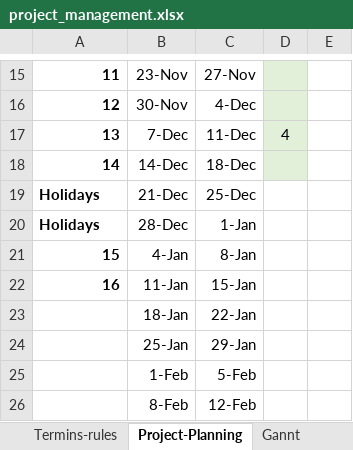
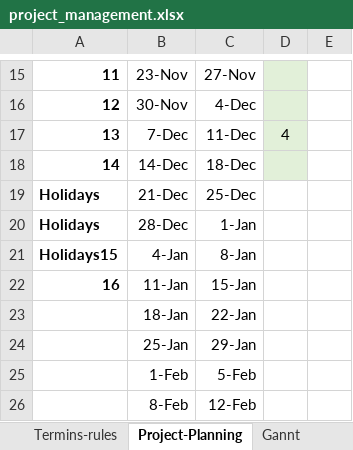
Before and after one commit to kristya-art/plana, an Excel workbook: 3project_management/project_management.xlsx, sheet Project-Planning, drawn as a sheet; only a part is shown, gaps mark what is left out; values as stored, in another font and other column widths than the file's, no borders; the diff names each change by its address in the sheet, - before the commit and + after, or states it on an @@ line.

```diff
--- a/3project_management/project_management.xlsx (sheet Project-Planning)
+++ b/3project_management/project_management.xlsx (sheet Project-Planning)
-A21: 15
+A21: Holidays15
```
Also changed, not shown: sheet Product Backlog, sheet Sprint 1, sheet Gannt, sheet work-control, charts or pictures, 33 other files.
